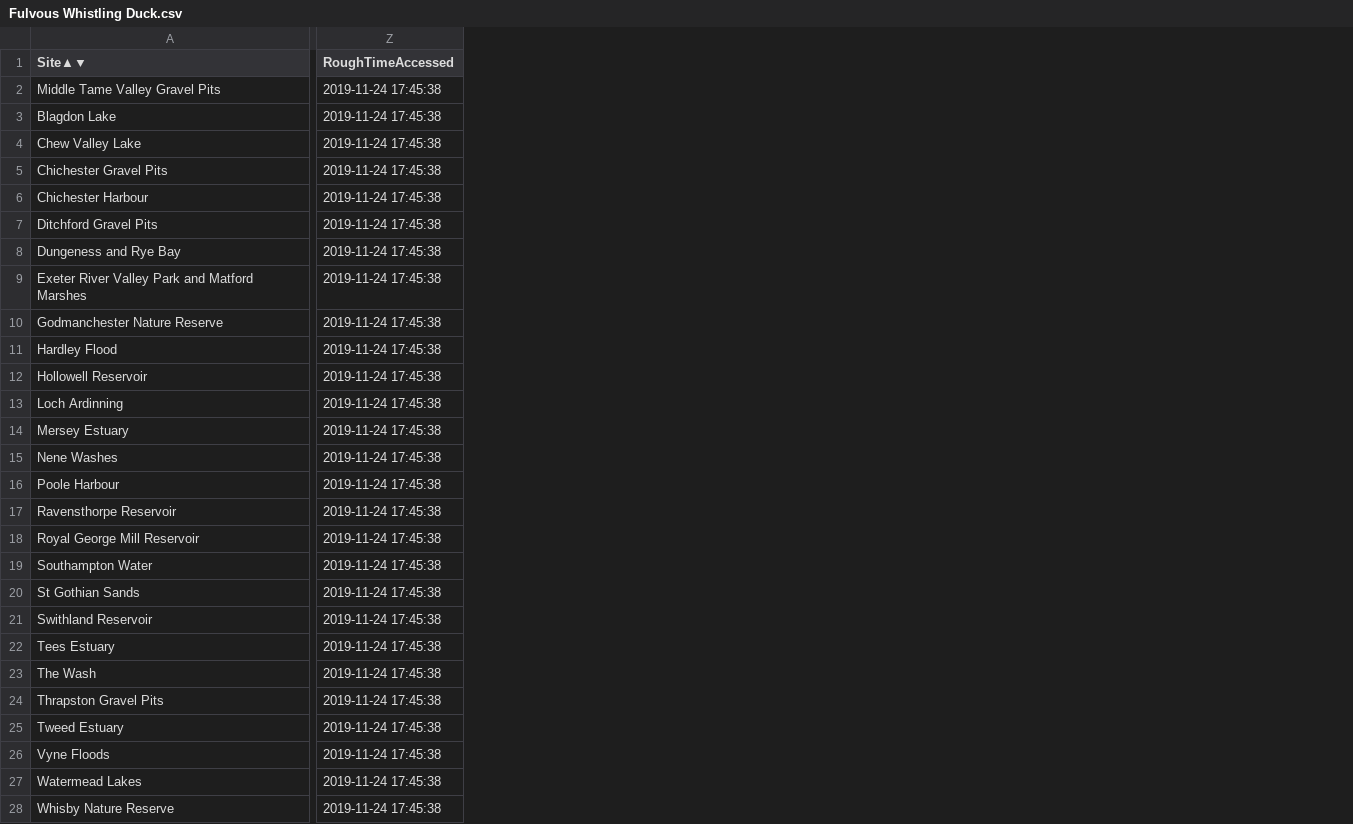
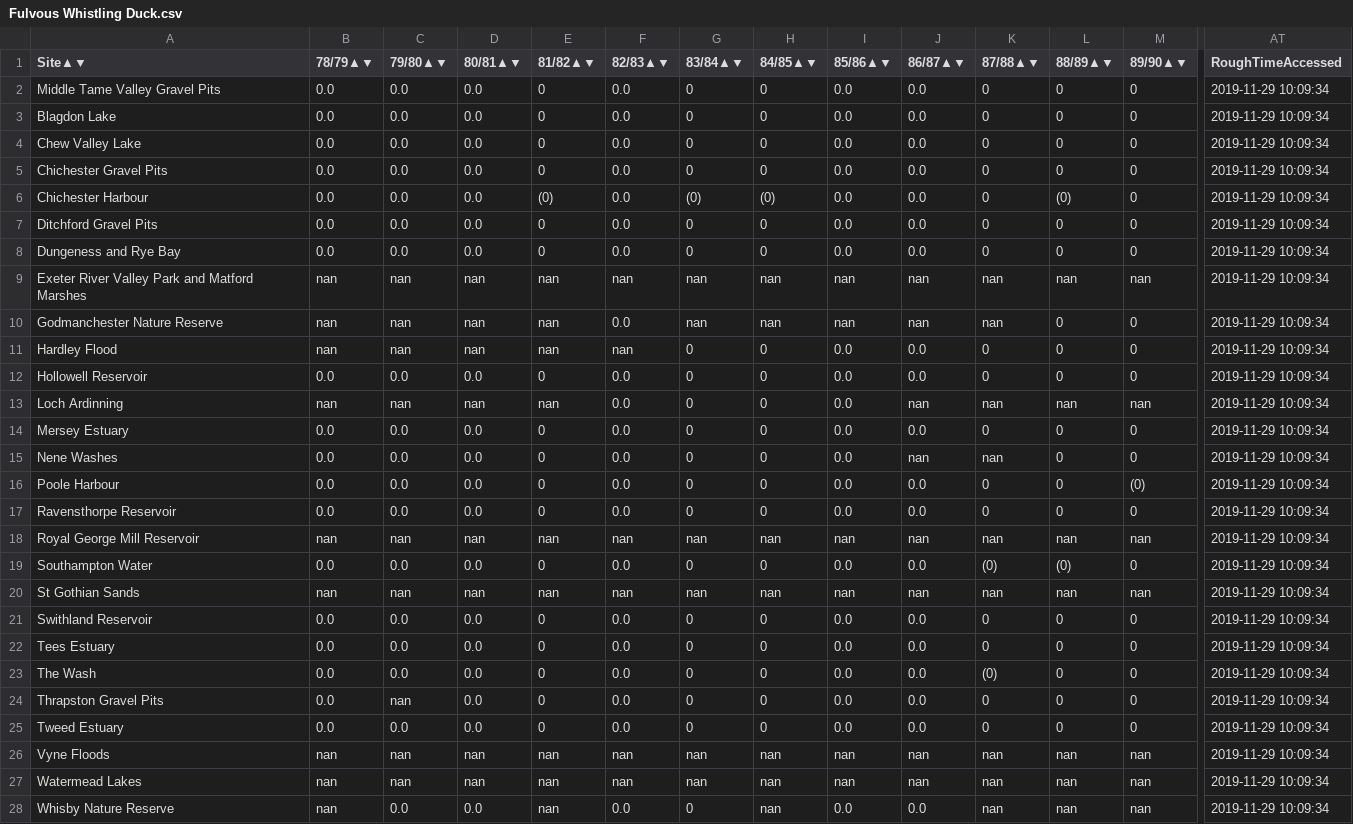
Before and after one commit to ninjafrostpn/Swans, a CSV file: WeBS Data Scraper/BirdCSVs/Fulvous Whistling Duck.csv, drawn as a sheet; only a part is shown, gaps mark what is left out; addresses are those after the commit; the diff covers the shown part only; the diff names each change by its address in the sheet, - before the commit and + after, or states it on an @@ line.

```diff
--- a/WeBS Data Scraper/BirdCSVs/Fulvous Whistling Duck.csv
+++ b/WeBS Data Scraper/BirdCSVs/Fulvous Whistling Duck.csv
+column B (78/79▲▼), rows 2-28: 0.0 | 0.0 | 0.0 | 0.0 | 0.0 | 0.0 | 0.0 | nan | nan | nan | 0.0 | nan | 0.0 | 0.0 | 0.0 | 0.0 | nan | 0.0 | nan | 0.0 | 0.0 | 0.0 | 0.0 | 0.0 | nan | nan | nan
+column C (79/80▲▼), rows 2-28: 0.0 | 0.0 | 0.0 | 0.0 | 0.0 | 0.0 | 0.0 | nan | nan | nan | 0.0 | nan | 0.0 | 0.0 | 0.0 | 0.0 | nan | 0.0 | nan | 0.0 | 0.0 | 0.0 | nan | 0.0 | nan | nan | 0.0
+column D (80/81▲▼), rows 2-28: 0.0 | 0.0 | 0.0 | 0.0 | 0.0 | 0.0 | 0.0 | nan | nan | nan | 0.0 | nan | 0.0 | 0.0 | 0.0 | 0.0 | nan | 0.0 | nan | 0.0 | 0.0 | 0.0 | 0.0 | 0.0 | nan | nan | 0.0
+column E (81/82▲▼), rows 2-28: 0 | 0 | 0 | 0 | (0) | 0 | 0 | nan | nan | nan | 0 | nan | 0 | 0 | 0 | 0 | nan | 0 | nan | 0 | 0 | 0 | 0 | 0 | nan | nan | nan
+column F (82/83▲▼), rows 2-28: 0.0 | 0.0 | 0.0 | 0.0 | 0.0 | 0.0 | 0.0 | nan | 0.0 | nan | 0.0 | 0.0 | 0.0 | 0.0 | 0.0 | 0.0 | nan | 0.0 | nan | 0.0 | 0.0 | 0.0 | 0.0 | 0.0 | nan | nan | 0.0
+column G (83/84▲▼), rows 2-28: 0 | 0 | 0 | 0 | (0) | 0 | 0 | nan | nan | 0 | 0 | 0 | 0 | 0 | 0 | 0 | nan | 0 | nan | 0 | 0 | 0 | 0 | 0 | nan | nan | 0
+column H (84/85▲▼), rows 2-28: 0 | 0 | 0 | 0 | (0) | 0 | 0 | nan | nan | 0 | 0 | 0 | 0 | 0 | 0 | 0 | nan | 0 | nan | 0 | 0 | 0 | 0 | 0 | nan | nan | nan
+column I (85/86▲▼), rows 2-28: 0.0 | 0.0 | 0.0 | 0.0 | 0.0 | 0.0 | 0.0 | nan | nan | 0.0 | 0.0 | 0.0 | 0.0 | 0.0 | 0.0 | 0.0 | nan | 0.0 | nan | 0.0 | 0.0 | 0.0 | 0.0 | 0.0 | nan | nan | 0.0
+column J (86/87▲▼), rows 2-28: 0.0 | 0.0 | 0.0 | 0.0 | 0.0 | 0.0 | 0.0 | nan | nan | 0.0 | 0.0 | nan | 0.0 | nan | 0.0 | 0.0 | nan | 0.0 | nan | 0.0 | 0.0 | 0.0 | 0.0 | 0.0 | nan | nan | 0.0
+column K (87/88▲▼), rows 2-28: 0 | 0 | 0 | 0 | 0 | 0 | 0 | nan | nan | 0 | 0 | nan | 0 | nan | 0 | 0 | nan | (0) | nan | 0 | 0 | (0) | 0 | 0 | nan | nan | nan
+column L (88/89▲▼), rows 2-28: 0 | 0 | 0 | 0 | (0) | 0 | 0 | nan | 0 | 0 | 0 | nan | 0 | 0 | 0 | 0 | nan | (0) | nan | 0 | 0 | 0 | 0 | 0 | nan | nan | nan
+column M (89/90▲▼), rows 2-28: 0 | 0 | 0 | 0 | 0 | 0 | 0 | nan | 0 | 0 | 0 | nan | 0 | 0 | (0) | 0 | nan | 0 | nan | 0 | 0 | 0 | 0 | 0 | nan | nan | nan
-AT2:AT28 (RoughTimeAccessed): 2019-11-24 17:45:38
+AT2:AT28 (RoughTimeAccessed): 2019-11-29 10:09:34
```
Also changed, not shown: 8 added columns and 1 edited cell elsewhere in this file, WeBS Data Scraper/BirdCSVs/Australian Shelduck.csv, WeBS Data Scraper/BirdCSVs/Lesser Whistling Duck.csv, 10 other files.
